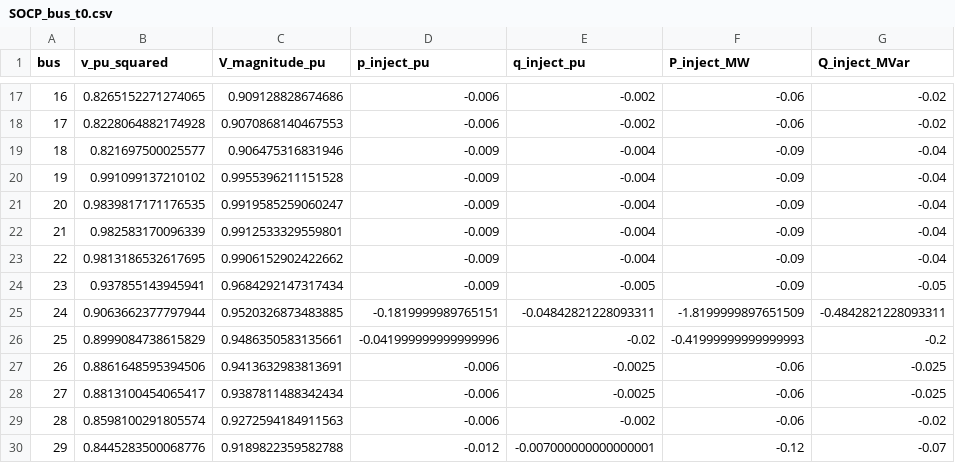
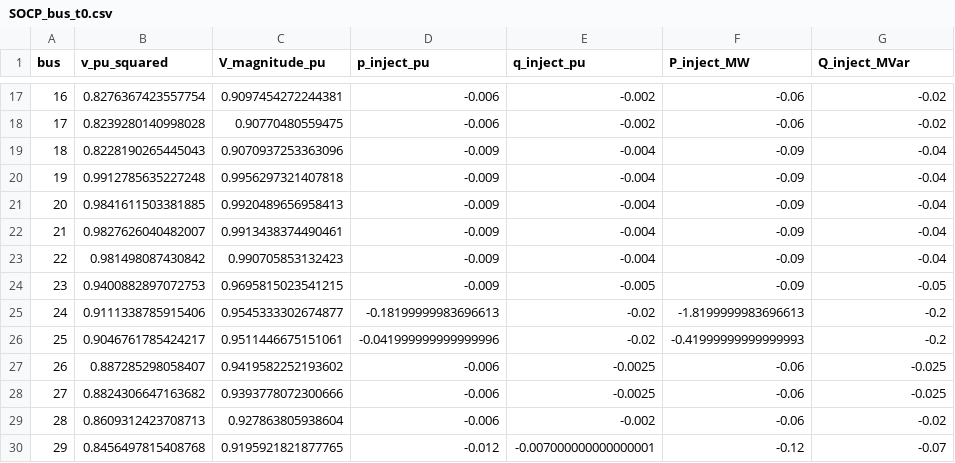
Before and after one commit to 2716980903-cmyk/SOCP_ACOPF, a CSV file: output/SOCP_bus_t0.csv, drawn as a sheet; only a part is shown, gaps mark what is left out; the diff covers the shown part only.

```diff
--- a/output/SOCP_bus_t0.csv
+++ b/output/SOCP_bus_t0.csv
@@ -17,14 +17,14 @@ bus,v_pu_squared,V_magnitude_pu,p_inject_pu,q_inject_pu,P_inject_MW,Q_inject_MVa
-16,0.8265152271274065,0.909128828674686,-0.006,-0.002,-0.06,-0.02
-17,0.8228064882174928,0.9070868140467553,-0.006,-0.002,-0.06,-0.02
-18,0.821697500025577,0.906475316831946,-0.009,-0.004,-0.09,-0.04
-19,0.991099137210102,0.9955396211151528,-0.009,-0.004,-0.09,-0.04
-20,0.9839817171176535,0.9919585259060247,-0.009,-0.004,-0.09,-0.04
-21,0.982583170096339,0.9912533329559801,-0.009,-0.004,-0.09,-0.04
-22,0.9813186532617695,0.9906152902422662,-0.009,-0.004,-0.09,-0.04
-23,0.937855143945941,0.9684292147317434,-0.009,-0.005,-0.09,-0.05
-24,0.9063662377797944,0.9520326873483885,-0.1819999989765151,-0.04842821228093311,-1.8199999897651509,-0.4842821228093311
-25,0.8999084738615829,0.9486350583135661,-0.041999999999999996,-0.02,-0.41999999999999993,-0.2
-26,0.8861648595394506,0.9413632983813691,-0.006,-0.0025,-0.06,-0.025
-27,0.8813100454065417,0.9387811488342434,-0.006,-0.0025,-0.06,-0.025
-28,0.8598100291805574,0.9272594184911563,-0.006,-0.002,-0.06,-0.02
-29,0.8445283500068776,0.9189822359582788,-0.012,-0.007000000000000001,-0.12,-0.07
+16,0.8276367423557754,0.9097454272244381,-0.006,-0.002,-0.06,-0.02
+17,0.8239280140998028,0.90770480559475,-0.006,-0.002,-0.06,-0.02
+18,0.8228190265445043,0.9070937253363096,-0.009,-0.004,-0.09,-0.04
+19,0.9912785635227248,0.9956297321407818,-0.009,-0.004,-0.09,-0.04
+20,0.9841611503381885,0.9920489656958413,-0.009,-0.004,-0.09,-0.04
+21,0.9827626040482007,0.9913438374490461,-0.009,-0.004,-0.09,-0.04
+22,0.981498087430842,0.990705853132423,-0.009,-0.004,-0.09,-0.04
+23,0.9400882897072753,0.9695815023541215,-0.009,-0.005,-0.09,-0.05
+24,0.9111338785915406,0.9545333302674877,-0.18199999983696613,-0.02,-1.8199999983696613,-0.2
+25,0.9046761785424217,0.9511446675151061,-0.041999999999999996,-0.02,-0.41999999999999993,-0.2
+26,0.887285298058407,0.9419582252193602,-0.006,-0.0025,-0.06,-0.025
+27,0.8824306647163682,0.9393778072300666,-0.006,-0.0025,-0.06,-0.025
+28,0.8609312423708713,0.927863805938604,-0.006,-0.002,-0.06,-0.02
+29,0.8456497815408768,0.9195921821877765,-0.012,-0.007000000000000001,-0.12,-0.07
```
Also changed, not shown: 44 edited cells elsewhere in this file, output/SOCP_branch_t0.csv, 12 other files.
